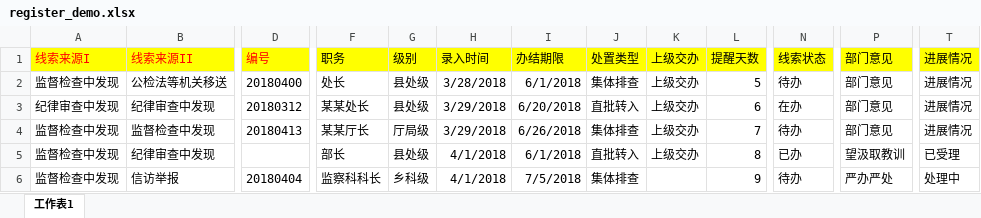
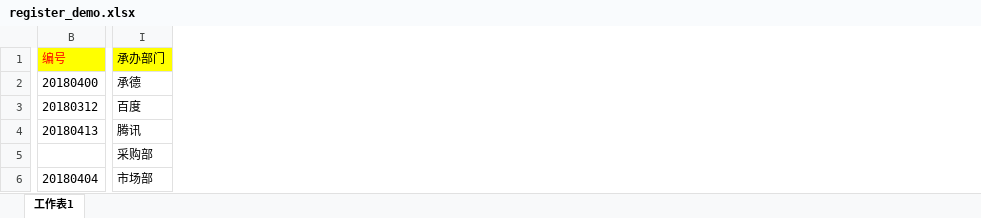
Before and after one commit to xiaomao1884600/clue, an Excel workbook: public/demo/register_demo.xlsx, sheet 工作表1, drawn as a sheet; only a part is shown, gaps mark what is left out; values as stored, in another font and other column widths than the file's, no borders; removed rows and columns are numbered as before the commit, all else as after; the diff covers the shown part only; the diff names each change by its address in the sheet, - before the commit and + after, or states it on an @@ line.

Commit message:
修改导入登记发放excel
修改导入登记发放excel

```diff
--- a/public/demo/register_demo.xlsx (sheet 工作表1)
+++ b/public/demo/register_demo.xlsx (sheet 工作表1)
-column A, rows 1-6: 线索来源I | 监督检查中发现 | 纪律审查中发现 | 监督检查中发现 | 监督检查中发现 | 监督检查中发现
-column B, rows 1-6: 线索来源II | 公检法等机关移送 | 纪律审查中发现 | 监督检查中发现 | 纪律审查中发现 | 信访举报
-column F, rows 1-6: 职务 | 处长 | 某某处长 | 某某厅长 | 部长 | 监察科科长
-column G, rows 1-6: 级别 | 县处级 | 县处级 | 厅局级 | 县处级 | 乡科级
-column H, rows 1-6: 录入时间 | 3/28/2018 | 3/29/2018 | 3/29/2018 | 4/1/2018 | 4/1/2018
-column I, rows 1-6: 办结期限 | 6/1/2018 | 6/20/2018 | 6/26/2018 | 6/1/2018 | 7/5/2018
-column J, rows 1-6: 处置类型 | 集体排查 | 直批转入 | 集体排查 | 直批转入 | 集体排查
-column K, rows 1-5: all 上级交办
-column L, rows 1-6: 提醒天数 | 5 | 6 | 7 | 8 | 9
-column N, rows 1-6: 线索状态 | 待办 | 在办 | 待办 | 已办 | 待办
-column P, rows 1-6: 部门意见 | 部门意见 | 部门意见 | 部门意见 | 望汲取教训 | 严办严处
-column T, rows 1-6: 进展情况 | 进展情况 | 进展情况 | 进展情况 | 已受理 | 处理中
+column I, rows 1-6: 承办部门 | 承德 | 百度 | 腾讯 | 采购部 | 市场部
```
Also changed, not shown: 1 added column and 2 edited cells elsewhere in this sheet.
